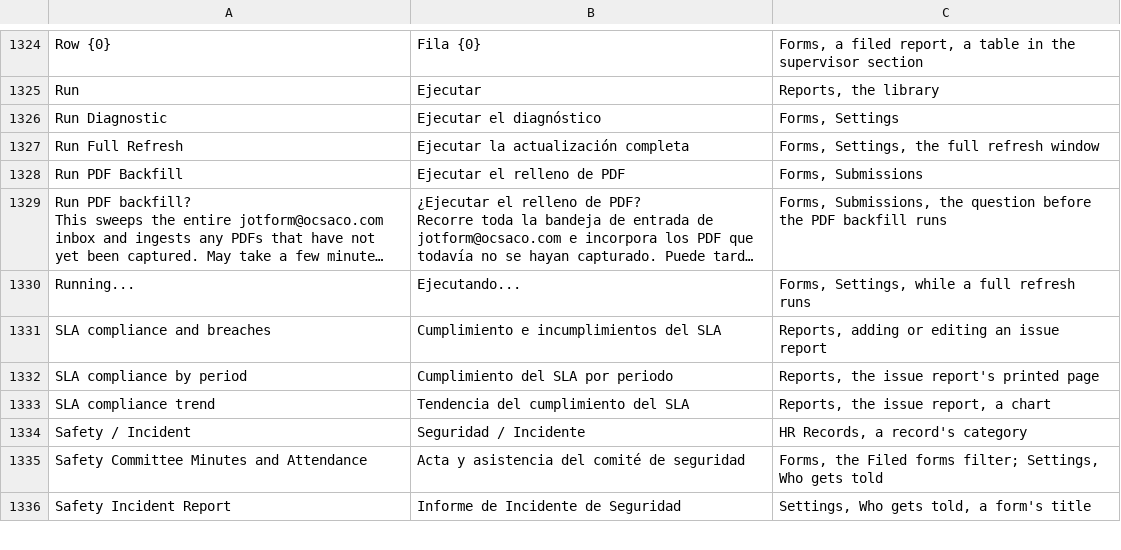
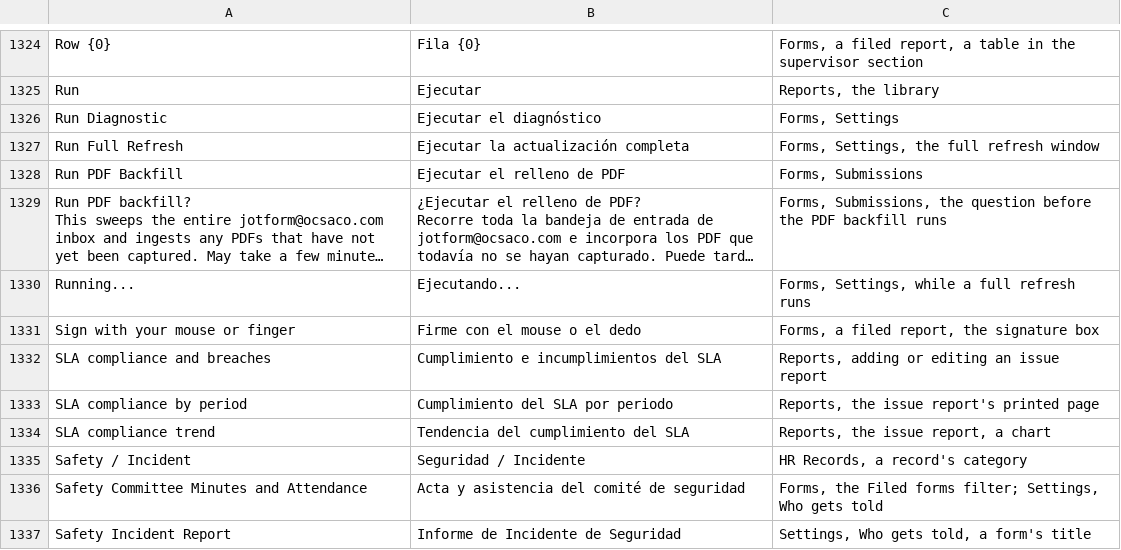
Before and after one commit to isouadda/ocsa-admin-dashboard, a CSV file: translation/dashboard_words.csv, drawn as a sheet; only a part is shown, gaps mark what is left out; long unchanged cells end in …; the diff names each change by its address in the sheet, - before the commit and + after, or states it on an @@ line.

```diff
--- a/translation/dashboard_words.csv
+++ b/translation/dashboard_words.csv
+row 1331: Sign with your mouse or finger | Firme con el mouse o el dedo | Forms, a filed report, the signature box
```
Also changed, not shown: 8 other files.
